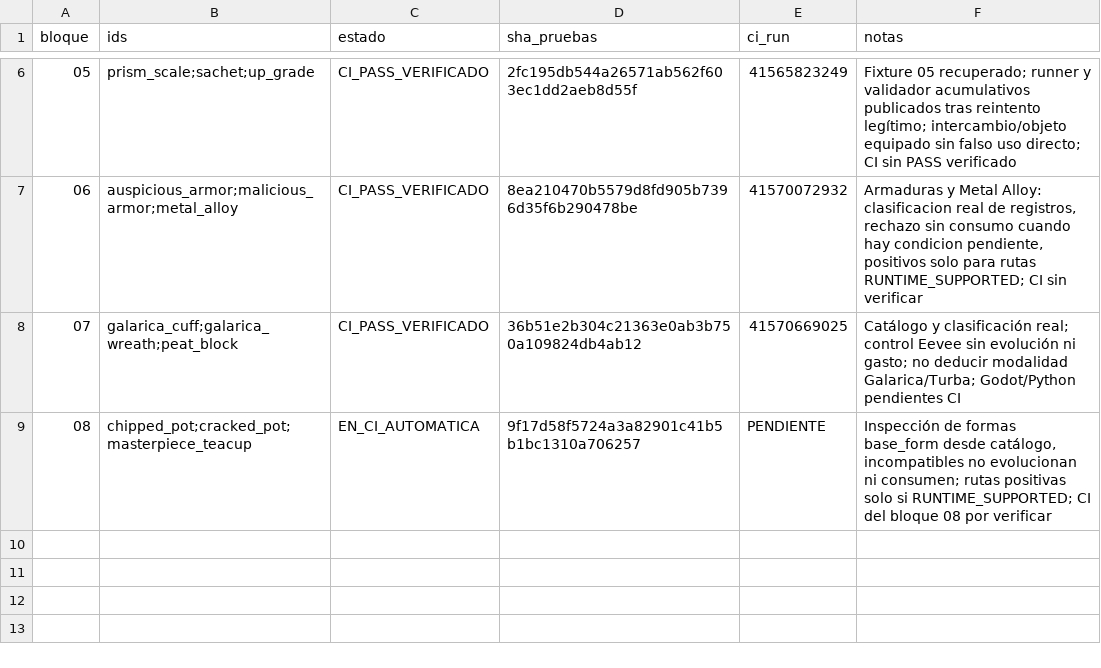
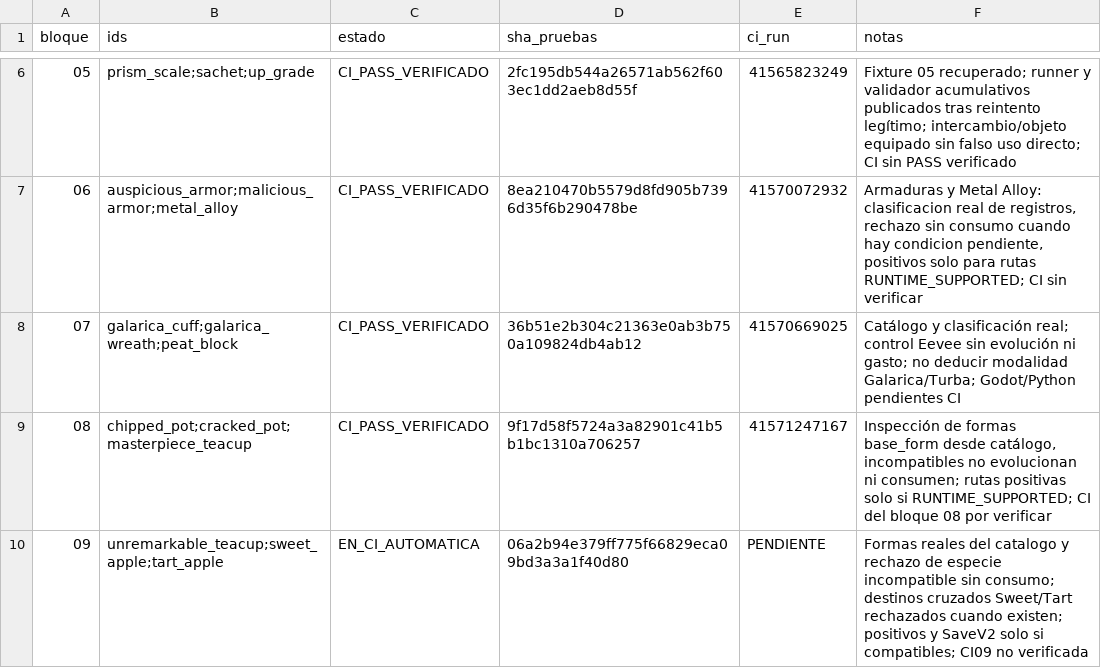
Before and after one commit to danielmariabardillo1412-creator/pokemon-calvo-, a CSV file: docs/coordination/items_parallel_v1/reports/W04/CAMP_003_PROGRESO.csv, drawn as a sheet; only a part is shown, gaps mark what is left out.

Commit message:
docs(w04 camp003): 08 verificado y registrar bloque 09

```diff
--- a/docs/coordination/items_parallel_v1/reports/W04/CAMP_003_PROGRESO.csv
+++ b/docs/coordination/items_parallel_v1/reports/W04/CAMP_003_PROGRESO.csv
@@ -8,2 +8,3 @@ bloque,ids,estado,sha_pruebas,ci_run,notas
 07,galarica_cuff;galarica_wreath;peat_block,CI_PASS_VERIFICADO,36b51e2b304c21363e0ab3b750a109824db4ab12,41570669025,"Catálogo y clasificación real; control Eevee sin evolución ni gasto; no deducir modalidad Galarica/Turba; Godot/Python pendientes CI"
-08,chipped_pot;cracked_pot;masterpiece_teacup,EN_CI_AUTOMATICA,9f17d58f5724a3a82901c41b5b1bc1310a706257,PENDIENTE,"Inspección de formas base_form desde catálogo, incompatibles no evolucionan ni consumen; rutas positivas solo si RUNTIME_SUPPORTED; CI del bloque 08 por verificar"
+08,chipped_pot;cracked_pot;masterpiece_teacup,CI_PASS_VERIFICADO,9f17d58f5724a3a82901c41b5b1bc1310a706257,41571247167,"Inspección de formas base_form desde catálogo, incompatibles no evolucionan ni consumen; rutas positivas solo si RUNTIME_SUPPORTED; CI del bloque 08 por verificar"
+09,unremarkable_teacup;sweet_apple;tart_apple,EN_CI_AUTOMATICA,06a2b94e379ff775f66829eca09bd3a3a1f40d80,PENDIENTE,"Formas reales del catalogo y rechazo de especie incompatible sin consumo; destinos cruzados Sweet/Tart rechazados cuando existen; positivos y SaveV2 solo si compatibles; CI09 no verificada"
```
